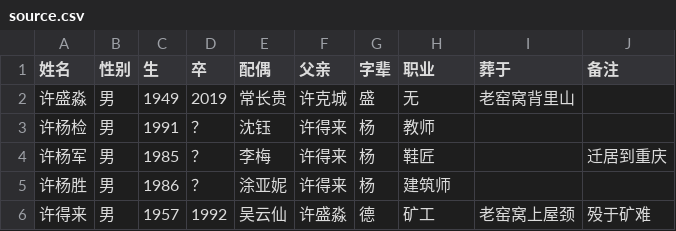
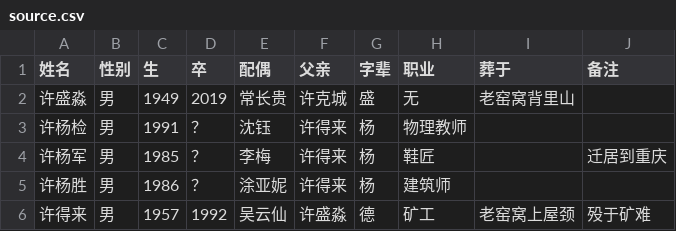
Before and after one commit to xushizupu/xushizupu.github.io, a CSV file: source.csv, drawn as a sheet; only a part is shown.

Commit message:
管理后台在线编辑族谱

```diff
--- a/source.csv
+++ b/source.csv
@@ -2,3 +2,3 @@
 许盛淼,男,1949,2019,常长贵,许克城,盛,无,老窑窝背里山,
-许杨检,男,1991,？,沈钰,许得来,杨,教师,,
+许杨检,男,1991,？,沈钰,许得来,杨,物理教师,,
 许杨军,男,1985,？,李梅,许得来,杨,鞋匠,,迁居到重庆
```
